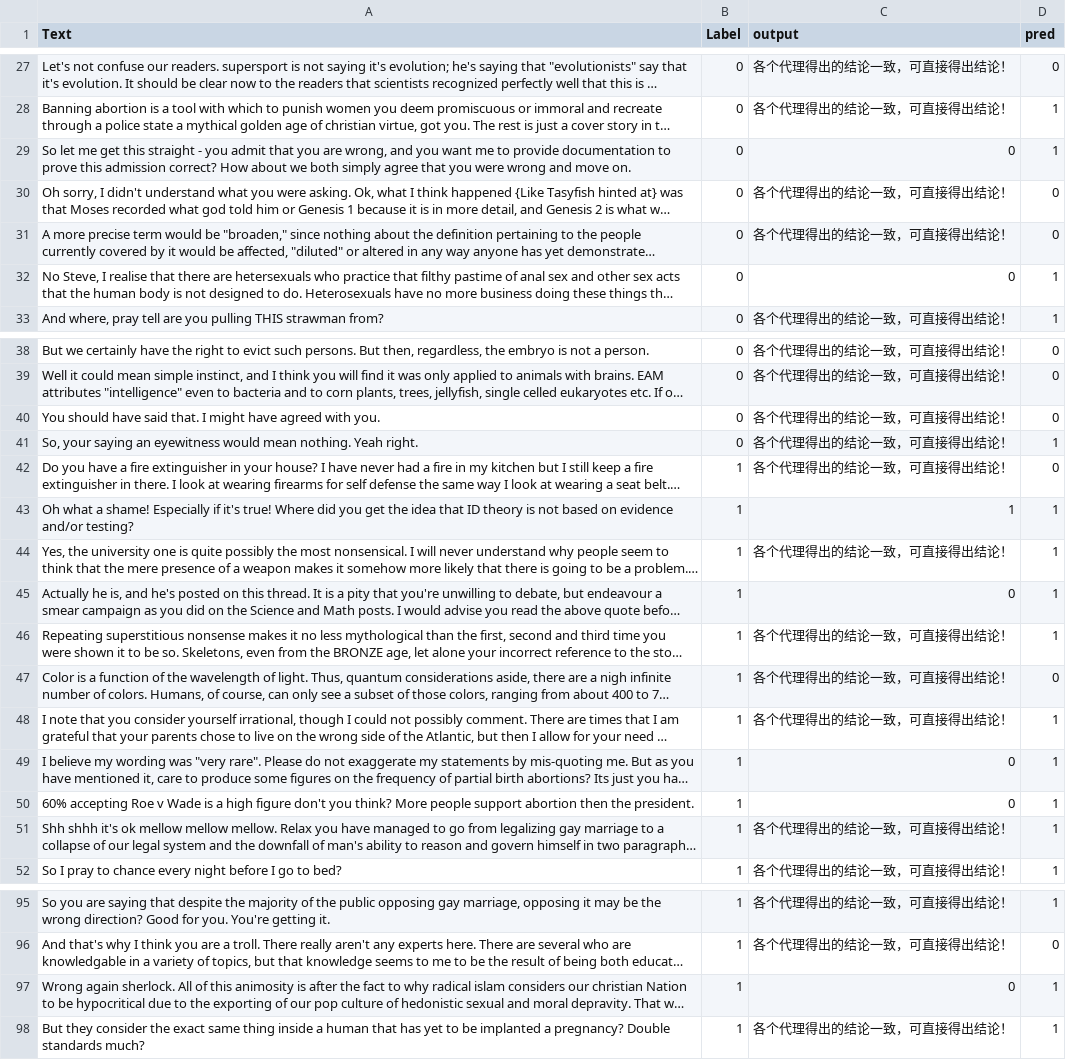
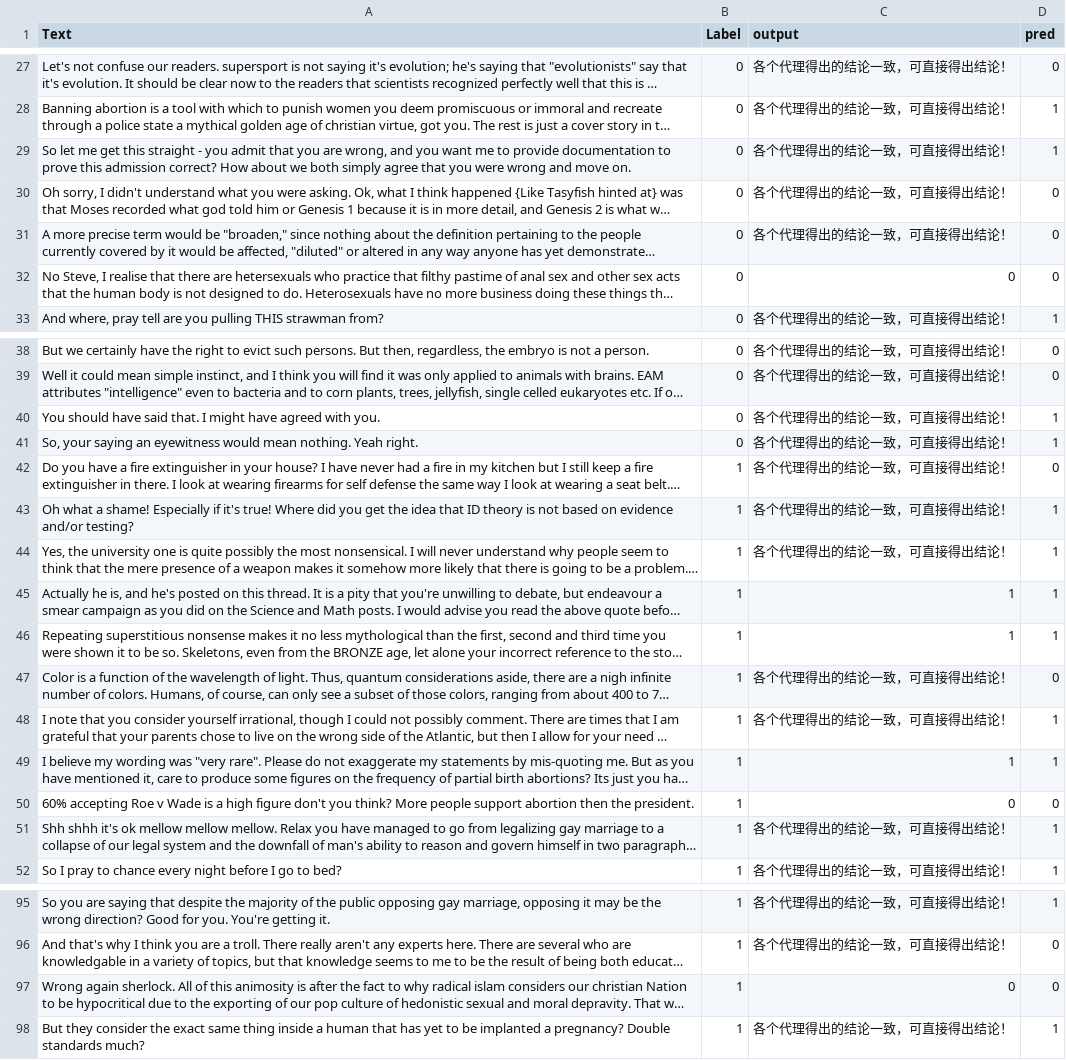
Before and after one commit to jojoasd41/2th, a CSV file: gpt-4o_io.csv, drawn as a sheet; only a part is shown, gaps mark what is left out; long unchanged cells end in …; the diff covers the shown part only; the diff names each change by its address in the sheet, - before the commit and + after, or states it on an @@ line.

```diff
--- a/gpt-4o_io.csv
+++ b/gpt-4o_io.csv
-C29 (output): 0
+C29 (output): 各个代理得出的结论一致，可直接得出结论！
-D32 (pred): 1
+D32 (pred): 0
-D40 (pred): 0
+D40 (pred): 1
-C43 (output): 1
+C43 (output): 各个代理得出的结论一致，可直接得出结论！
-C45 (output): 0
+C45 (output): 1
-C46 (output): 各个代理得出的结论一致，可直接得出结论！
+C46 (output): 1
-C49 (output): 0
+C49 (output): 1
-D50 (pred): 1
+D50 (pred): 0
-D97 (pred): 1
+D97 (pred): 0
```
Also changed, not shown: 24 edited cells elsewhere in this file.
